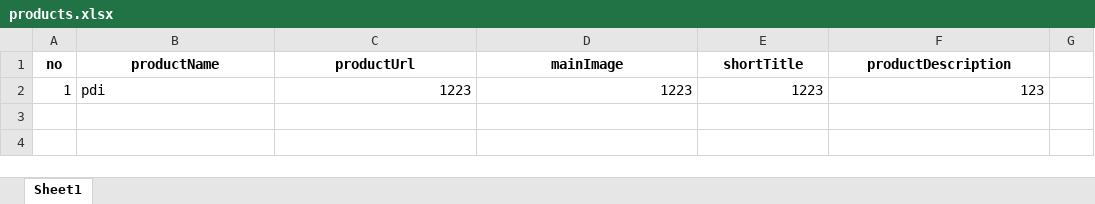
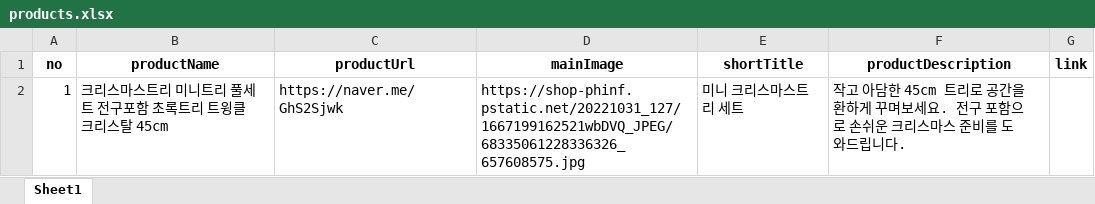
Before and after one commit to hajinfam/hajinfam.github.io, an Excel workbook: products.xlsx, sheet Sheet1, drawn as a sheet; values as stored, in another font and other column widths than the file's, no borders; removed rows and columns are numbered as before the commit, all else as after; the diff names each change by its address in the sheet, - before the commit and + after, or states it on an @@ line.

Commit message:
Auto update insta products

```diff
--- a/products.xlsx (sheet Sheet1)
+++ b/products.xlsx (sheet Sheet1)
-G1: (empty)
+G1: link
-row 2: 1 | pdi | 1223 | 1223 | 1223 | 123
+row 2: 1 | 크리스마스트리 미니트리 풀세트 전구포함 초록트리 트윙클 크리스탈 45cm | https://naver.me/GhS2Sjwk | https://shop-phinf.pstatic.net/20221031_127/1667199162521wbDVQ_JPEG/68335061228336326_657608575.jpg | 미니 크리스마스트리 세트 | 작고 아담한 45cm 트리로 공간을 환하게 꾸며보세요. 전구 포함으로 손쉬운 크리스마스 준비를 도와드립니다.
```
